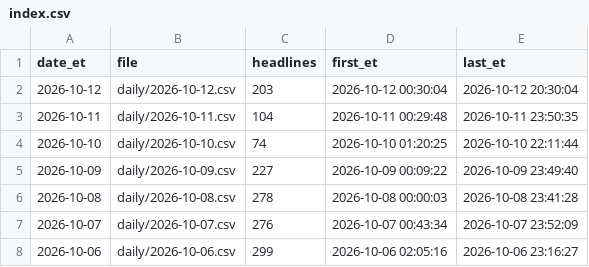
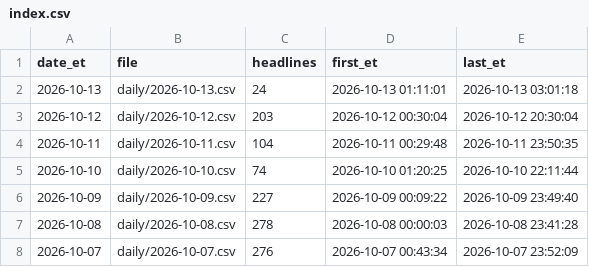
Before and after one commit to marcusa23-a11y/fj, a CSV file: index.csv, drawn as a sheet; only a part is shown; the shorter side is filled out with more unchanged rows; the diff names each change by its address in the sheet, - before the commit and + after, or states it on an @@ line.

```diff
--- a/index.csv
+++ b/index.csv
+row 2: 2026-10-13 | daily/2026-10-13.csv | 24 | 2026-10-13 01:11:01 | 2026-10-13 03:01:18
```
Also changed, not shown: recent_48h.csv, 2 other files.
